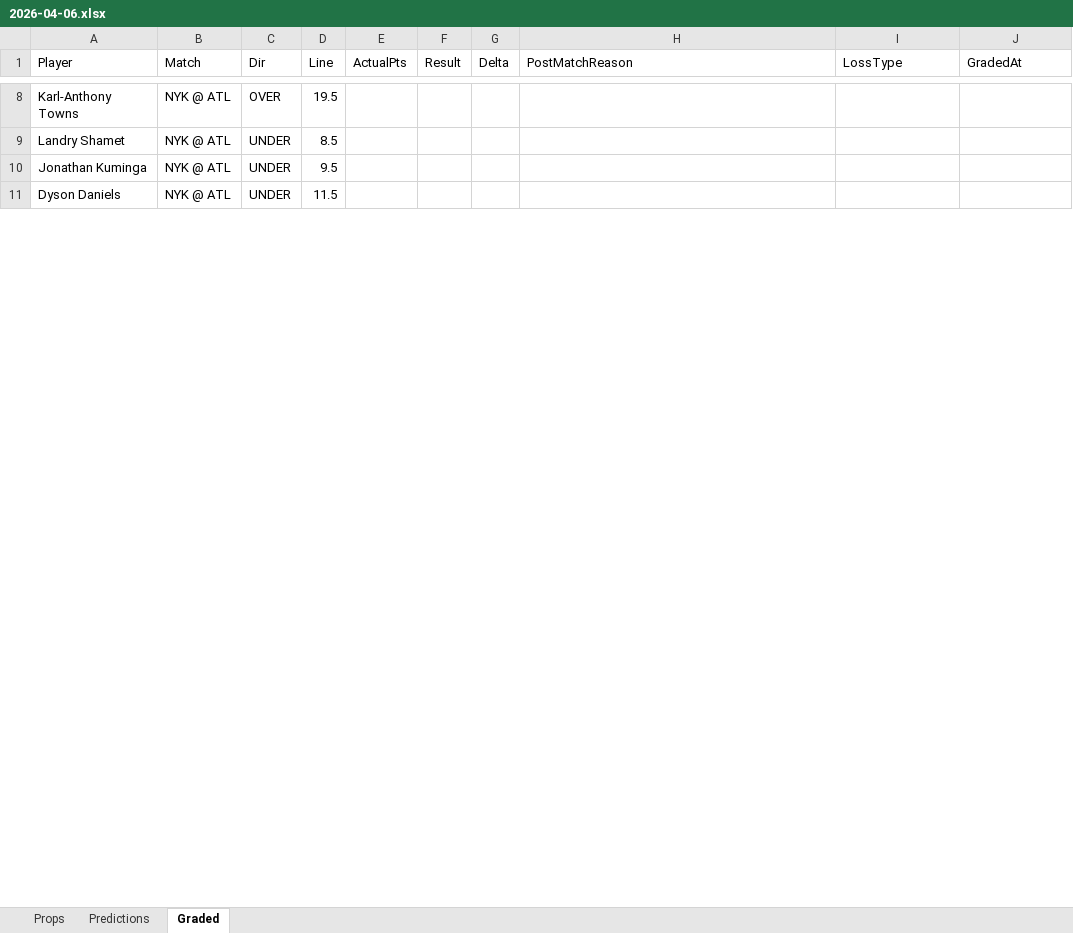
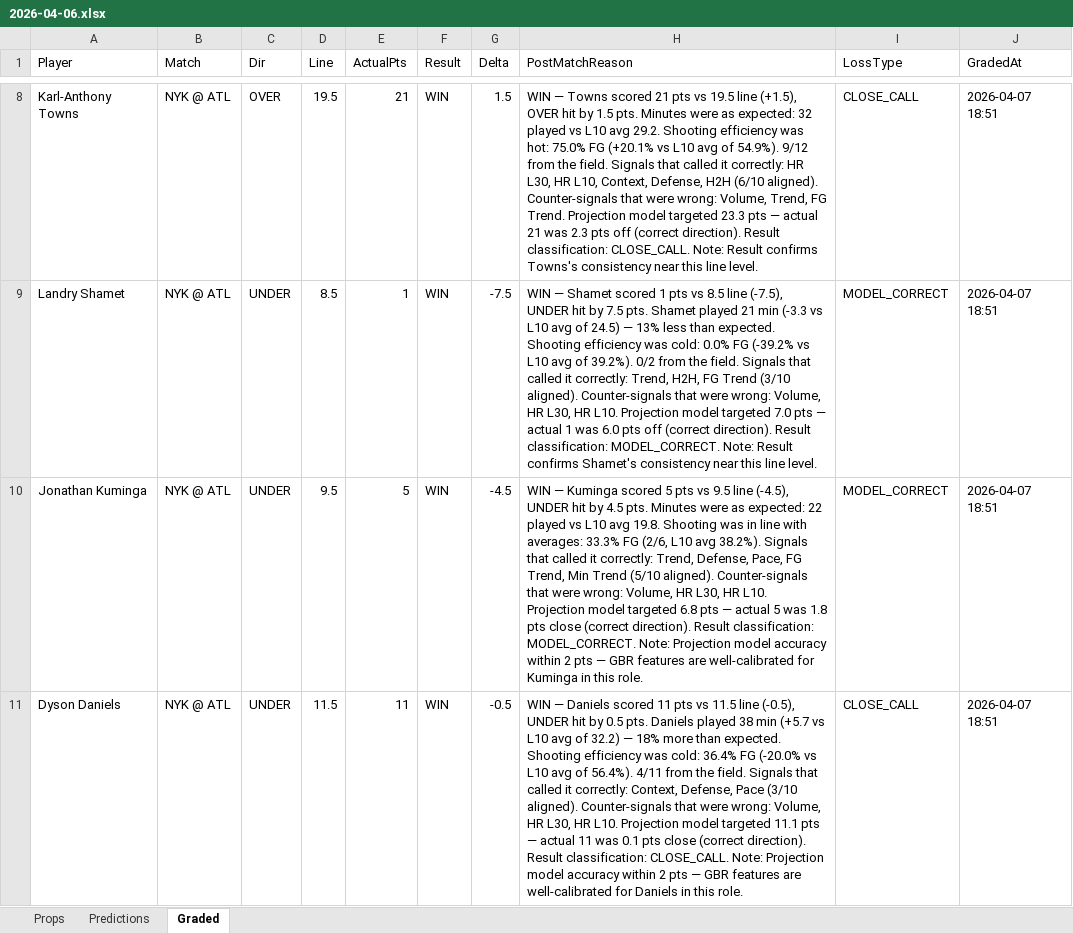
Before and after one commit to iamwerewolf1007/PropEdgeV11.0, an Excel workbook: daily/2026-04-06.xlsx, sheet Graded, drawn as a sheet; only a part is shown, gaps mark what is left out; values as stored, in another font and other column widths than the file's, no cell formats; the diff covers the shown part only; the diff names each change by its address in the sheet, - before the commit and + after, or states it on an @@ line.

Commit message:
B0: grade 2026-04-06

```diff
--- a/daily/2026-04-06.xlsx (sheet Graded)
+++ b/daily/2026-04-06.xlsx (sheet Graded)
-E8 (ActualPts): (empty)
+E8 (ActualPts): 21
-F8:F11 (Result): (empty)
+F8:F11 (Result): WIN
-G8 (Delta): (empty)
+G8 (Delta): 1.5
-H8 (PostMatchReason): (empty)
+H8 (PostMatchReason): WIN — Towns scored 21 pts vs 19.5 line (+1.5), OVER hit by 1.5 pts. Minutes were as expected: 32 played vs L10 avg 29.2. Shooting efficiency was hot: 75.0% FG (+20.1% vs L10 avg of 54.9%). 9/12 from the field. Signals that called it correctly: HR L30, HR L10, Context, Defense, H2H (6/10 aligned). Counter-signals that were wrong: Volume, Trend, FG Trend. Projection model targeted 23.3 pts — actual 21 was 2.3 pts off (correct direction). Result classification: CLOSE_CALL. Note: Result confirms Towns's consistency near this line level.
-I8 (LossType): (empty)
+I8 (LossType): CLOSE_CALL
-J8:J11 (GradedAt): (empty)
+J8:J11 (GradedAt): 2026-04-07 18:51
-E9 (ActualPts): (empty)
+E9 (ActualPts): 1
-G9 (Delta): (empty)
+G9 (Delta): -7.5
-H9 (PostMatchReason): (empty)
+H9 (PostMatchReason): WIN — Shamet scored 1 pts vs 8.5 line (-7.5), UNDER hit by 7.5 pts. Shamet played 21 min (-3.3 vs L10 avg of 24.5) — 13% less than expected. Shooting efficiency was cold: 0.0% FG (-39.2% vs L10 avg of 39.2%). 0/2 from the field. Signals that called it correctly: Trend, H2H, FG Trend (3/10 aligned). Counter-signals that were wrong: Volume, HR L30, HR L10. Projection model targeted 7.0 pts — actual 1 was 6.0 pts off (correct direction). Result classification: MODEL_CORRECT. Note: Result confirms Shamet's consistency near this line level.
-I9:I10 (LossType): (empty)
+I9:I10 (LossType): MODEL_CORRECT
-E10 (ActualPts): (empty)
+E10 (ActualPts): 5
-G10 (Delta): (empty)
+G10 (Delta): -4.5
-H10 (PostMatchReason): (empty)
+H10 (PostMatchReason): WIN — Kuminga scored 5 pts vs 9.5 line (-4.5), UNDER hit by 4.5 pts. Minutes were as expected: 22 played vs L10 avg 19.8. Shooting was in line with averages: 33.3% FG (2/6, L10 avg 38.2%). Signals that called it correctly: Trend, Defense, Pace, FG Trend, Min Trend (5/10 aligned). Counter-signals that were wrong: Volume, HR L30, HR L10. Projection model targeted 6.8 pts — actual 5 was 1.8 pts close (correct direction). Result classification: MODEL_CORRECT. Note: Projection model accuracy within 2 pts — GBR features are well-calibrated for Kuminga in this role.
-E11 (ActualPts): (empty)
+E11 (ActualPts): 11
-G11 (Delta): (empty)
+G11 (Delta): -0.5
-H11 (PostMatchReason): (empty)
+H11 (PostMatchReason): WIN — Daniels scored 11 pts vs 11.5 line (-0.5), UNDER hit by 0.5 pts. Daniels played 38 min (+5.7 vs L10 avg of 32.2) — 18% more than expected. Shooting efficiency was cold: 36.4% FG (-20.0% vs L10 avg of 56.4%). 4/11 from the field. Signals that called it correctly: Context, Defense, Pace (3/10 aligned). Counter-signals that were wrong: Volume, HR L30, HR L10. Projection model targeted 11.1 pts — actual 11 was 0.1 pts close (correct direction). Result classification: CLOSE_CALL. Note: Projection model accuracy within 2 pts — GBR features are well-calibrated for Daniels in this role.
-I11 (LossType): (empty)
+I11 (LossType): CLOSE_CALL
```
Also changed, not shown: 330 edited cells elsewhere in this sheet, cell formats, 6 other files.
